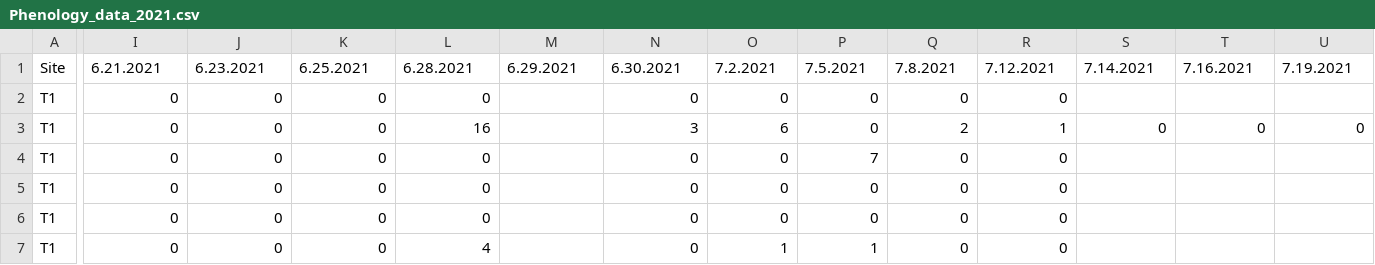
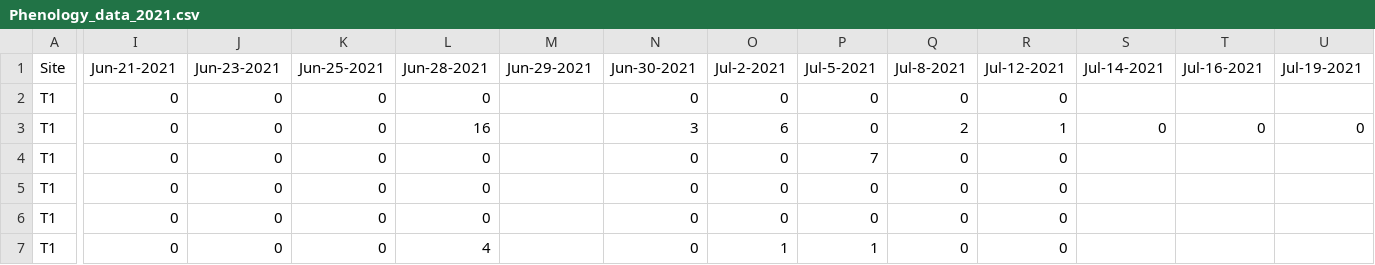
Before and after one commit to bjl31194/demarche-rotation-code, a CSV file: Phenology_data_2021.csv, drawn as a sheet; only a part is shown, gaps mark what is left out; the diff covers the shown part only; the diff names each change by its address in the sheet, - before the commit and + after, or states it on an @@ line.

```diff
--- a/Phenology_data_2021.csv
+++ b/Phenology_data_2021.csv
-I1: 6.21.2021
+I1: Jun-21-2021
-J1: 6.23.2021
+J1: Jun-23-2021
-K1: 6.25.2021
+K1: Jun-25-2021
-L1: 6.28.2021
+L1: Jun-28-2021
-M1: 6.29.2021
+M1: Jun-29-2021
-N1: 6.30.2021
+N1: Jun-30-2021
-O1: 7.2.2021
+O1: Jul-2-2021
-P1: 7.5.2021
+P1: Jul-5-2021
-Q1: 7.8.2021
+Q1: Jul-8-2021
-R1: 7.12.2021
+R1: Jul-12-2021
-S1: 7.14.2021
+S1: Jul-14-2021
-T1: 7.16.2021
+T1: Jul-16-2021
-U1: 7.19.2021
+U1: Jul-19-2021
```
Also changed, not shown: 3 edited cells elsewhere in this file, 5 other files.
